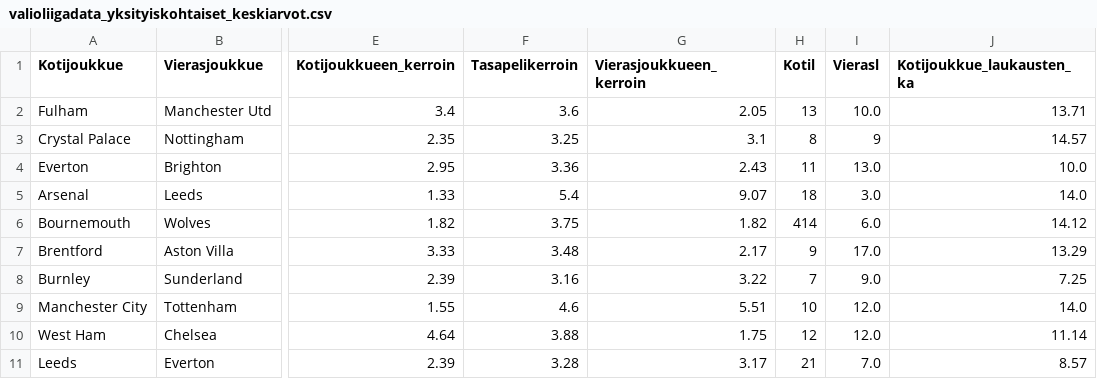
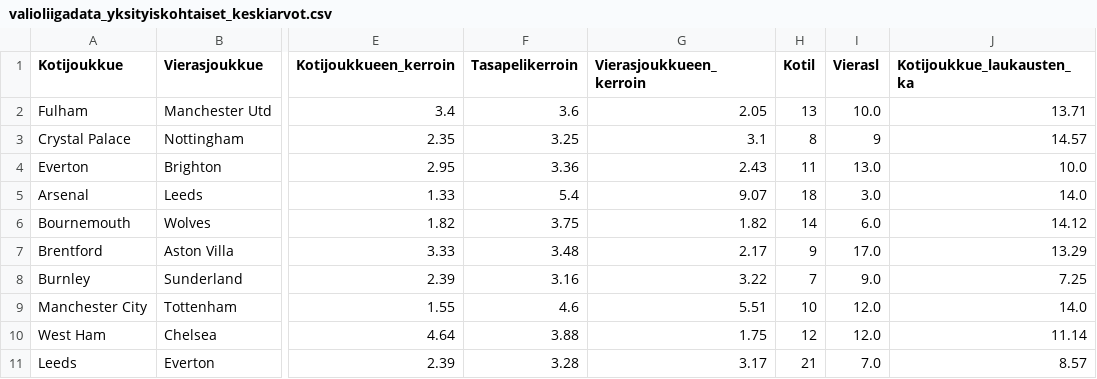
Before and after one commit to jheikk/laukaisut, a CSV file: valioliigadata_yksityiskohtaiset_keskiarvot.csv, drawn as a sheet; only a part is shown, gaps mark what is left out; the diff names each change by its address in the sheet, - before the commit and + after, or states it on an @@ line.

Commit message:
Update valioliigadata_yksityiskohtaiset_keskiarvot.csv

```diff
--- a/valioliigadata_yksityiskohtaiset_keskiarvot.csv
+++ b/valioliigadata_yksityiskohtaiset_keskiarvot.csv
-H6 (Kotil): 414
+H6 (Kotil): 14
```
